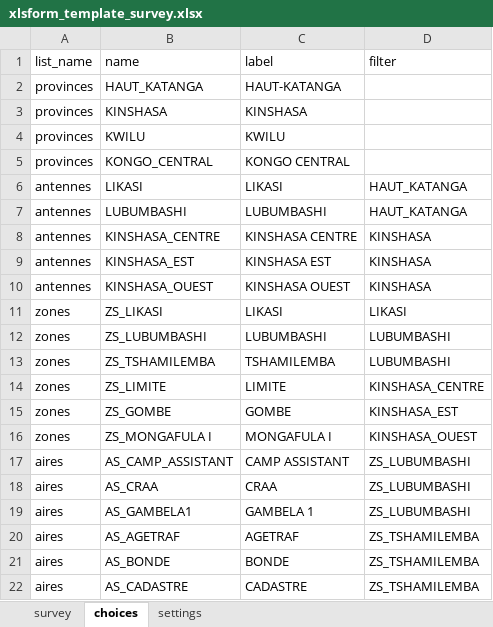
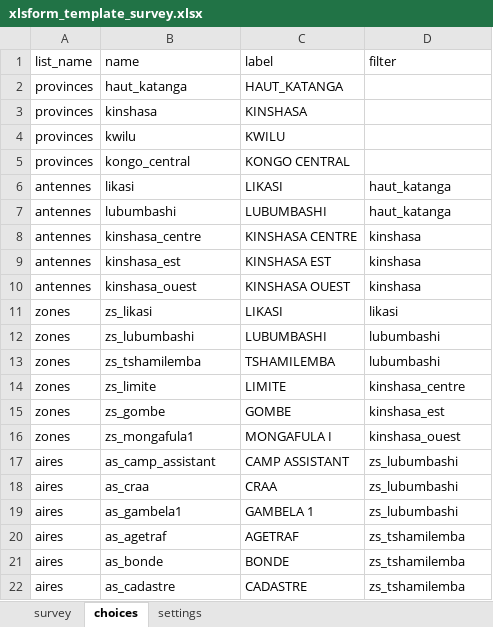
Before and after one commit to Alidorsabue/DRC-Health-Digital-Paiement, an Excel workbook: xlsform_template_survey.xlsx, sheet choices, drawn as a sheet; only a part is shown; values as stored, in another font and other column widths than the file's, no borders; the diff covers the shown part only; the diff names each change by its address in the sheet, - before the commit and + after, or states it on an @@ line.

```diff
--- a/xlsform_template_survey.xlsx (sheet choices)
+++ b/xlsform_template_survey.xlsx (sheet choices)
-B2 (name): HAUT_KATANGA
+B2 (name): haut_katanga
-C2 (label): HAUT-KATANGA
+C2 (label): HAUT_KATANGA
-B3 (name): KINSHASA
+B3 (name): kinshasa
-B4 (name): KWILU
+B4 (name): kwilu
-B5 (name): KONGO_CENTRAL
+B5 (name): kongo_central
-B6 (name): LIKASI
+B6 (name): likasi
-D6:D7 (filter): HAUT_KATANGA
+D6:D7 (filter): haut_katanga
-B7 (name): LUBUMBASHI
+B7 (name): lubumbashi
-B8 (name): KINSHASA_CENTRE
+B8 (name): kinshasa_centre
-D8:D10 (filter): KINSHASA
+D8:D10 (filter): kinshasa
-B9 (name): KINSHASA_EST
+B9 (name): kinshasa_est
-B10 (name): KINSHASA_OUEST
+B10 (name): kinshasa_ouest
-B11 (name): ZS_LIKASI
+B11 (name): zs_likasi
-D11 (filter): LIKASI
+D11 (filter): likasi
-B12 (name): ZS_LUBUMBASHI
+B12 (name): zs_lubumbashi
-D12:D13 (filter): LUBUMBASHI
+D12:D13 (filter): lubumbashi
-B13 (name): ZS_TSHAMILEMBA
+B13 (name): zs_tshamilemba
-B14 (name): ZS_LIMITE
+B14 (name): zs_limite
-D14 (filter): KINSHASA_CENTRE
+D14 (filter): kinshasa_centre
-B15 (name): ZS_GOMBE
+B15 (name): zs_gombe
-D15 (filter): KINSHASA_EST
+D15 (filter): kinshasa_est
-B16 (name): ZS_MONGAFULA I
+B16 (name): zs_mongafula1
-D16 (filter): KINSHASA_OUEST
+D16 (filter): kinshasa_ouest
-B17 (name): AS_CAMP_ASSISTANT
+B17 (name): as_camp_assistant
-D17:D19 (filter): ZS_LUBUMBASHI
+D17:D19 (filter): zs_lubumbashi
-B18 (name): AS_CRAA
+B18 (name): as_craa
-B19 (name): AS_GAMBELA1
+B19 (name): as_gambela1
-B20 (name): AS_AGETRAF
+B20 (name): as_agetraf
-D20:D22 (filter): ZS_TSHAMILEMBA
+D20:D22 (filter): zs_tshamilemba
-B21 (name): AS_BONDE
+B21 (name): as_bonde
-B22 (name): AS_CADASTRE
+B22 (name): as_cadastre
```
Also changed, not shown: 25 edited cells elsewhere in this sheet, 9 other files.
